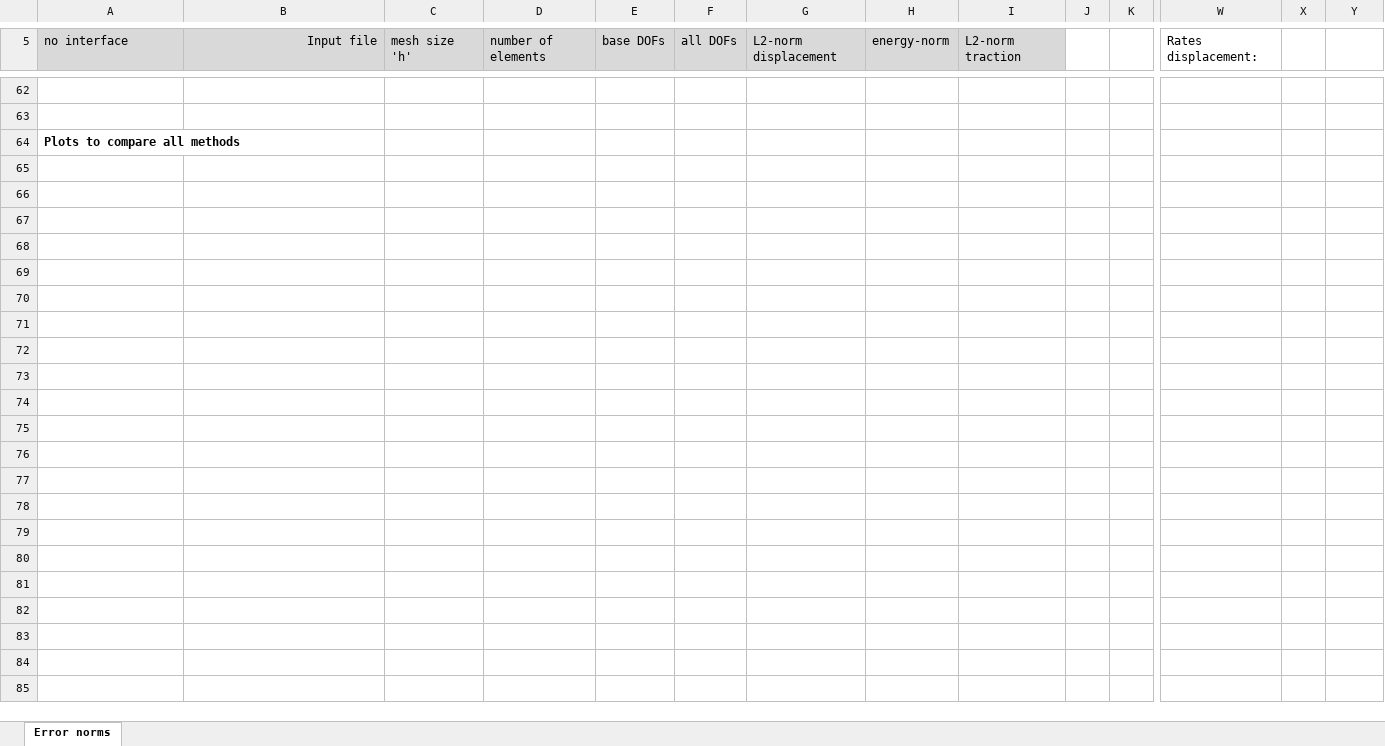
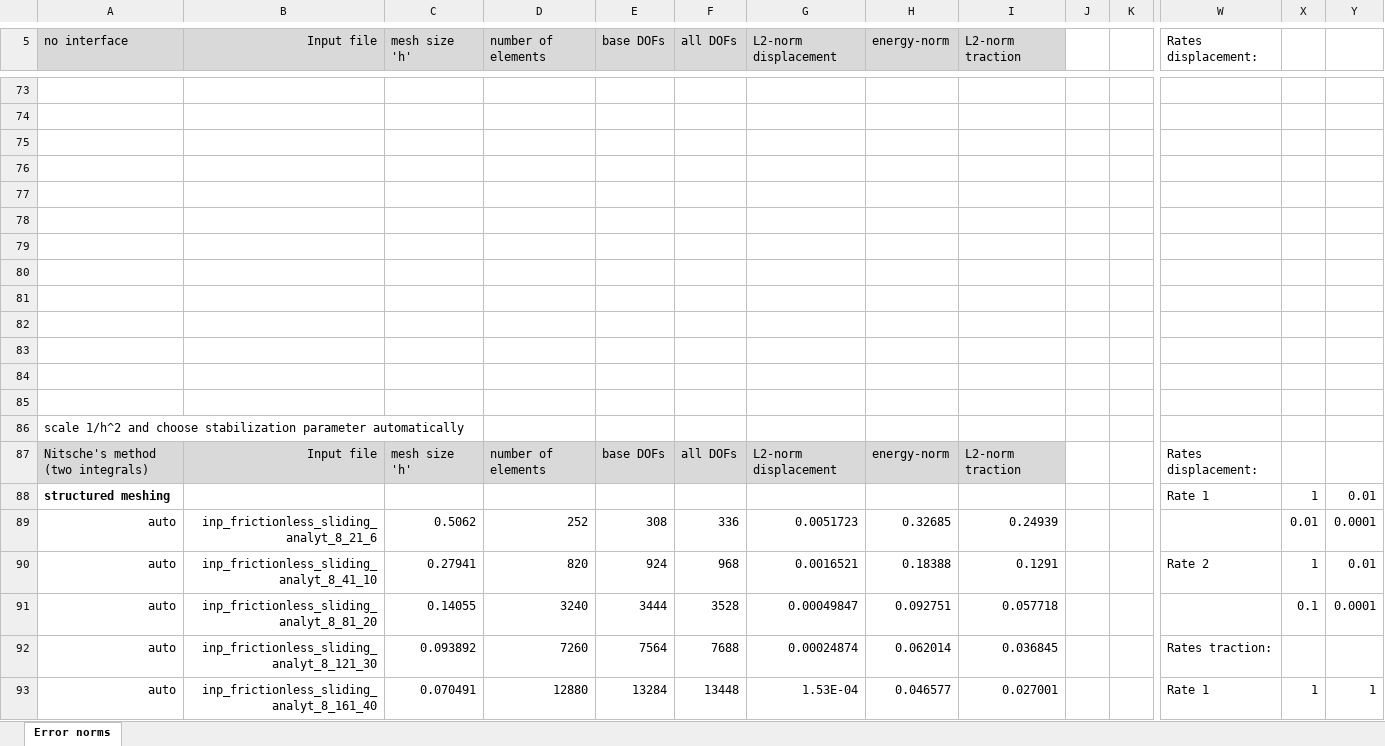
Before and after one commit to hnsyliupeng/dukewaves2, an Excel workbook: error_computation/frictionless_sliding_analyt_8/frictionless_convergencestudy.xlsx, sheet Error norms, drawn as a sheet; only a part is shown, gaps mark what is left out; the shorter side is filled out with more unchanged rows; values as stored, in another font and other column widths than the file's, no borders; charts and pictures not drawn; addresses are those after the commit; rows hold the shown columns only; the diff covers the shown part only; the diff names each change by its address in the sheet, - before the commit and + after, or states it on an @@ line.

Commit message:
Error computation routines should be right, now. Convergence study for frictionless sliding was succesfull.

```diff
--- a/error_computation/frictionless_sliding_analyt_8/frictionless_convergencestudy.xlsx (sheet Error norms)
+++ b/error_computation/frictionless_sliding_analyt_8/frictionless_convergencestudy.xlsx (sheet Error norms)
+row 75: (empty)
+row 76: (empty)
+row 77: (empty)
+row 78: (empty)
+row 79: (empty)
+row 80: (empty)
+row 81: (empty)
+row 82: (empty)
+row 83: (empty)
+row 84: (empty)
+row 85: (empty)
-A86 (no interface): Plots to compare all methods
+A86 (no interface): scale 1/h^2 and choose stabilization parameter automatically
-A86 bold: on
+A86 bold: off
+row 87: Nitsche's method (two integrals) | Input file | mesh size 'h' | number of elements | base DOFs | all DOFs | L2-norm displacement | energy-norm | L2-norm traction |  |  | Rates displacement:
+row 88: structured meshing |  |  |  |  |  |  |  |  |  |  | Rate 1 | 1 | 0.01
+row 89: auto | inp_frictionless_sliding_analyt_8_21_6 | 0.5062 | 252 | 308 | 336 | 0.0051723 | 0.32685 | 0.24939 |  |  |  | 0.01 | 0.0001
+row 90: auto | inp_frictionless_sliding_analyt_8_41_10 | 0.27941 | 820 | 924 | 968 | 0.0016521 | 0.18388 | 0.1291 |  |  | Rate 2 | 1 | 0.01
+row 91: auto | inp_frictionless_sliding_analyt_8_81_20 | 0.14055 | 3240 | 3444 | 3528 | 0.00049847 | 0.092751 | 0.057718 |  |  |  | 0.1 | 0.0001
+row 92: auto | inp_frictionless_sliding_analyt_8_121_30 | 0.093892 | 7260 | 7564 | 7688 | 0.00024874 | 0.062014 | 0.036845 |  |  | Rates traction:
+row 93: auto | inp_frictionless_sliding_analyt_8_161_40 | 0.070491 | 12880 | 13284 | 13448 | 1.53E-04 | 0.046577 | 0.027001 |  |  | Rate 1 | 1 | 1
```
Also changed, not shown: 72 added rows and 52 edited cells elsewhere in this sheet, charts or pictures, 18 other files.
